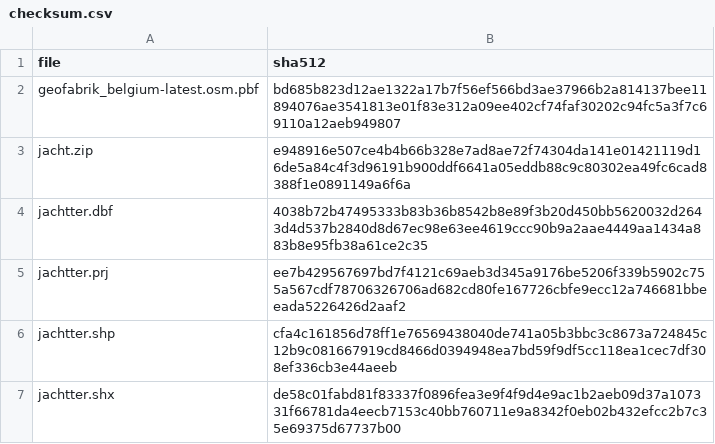
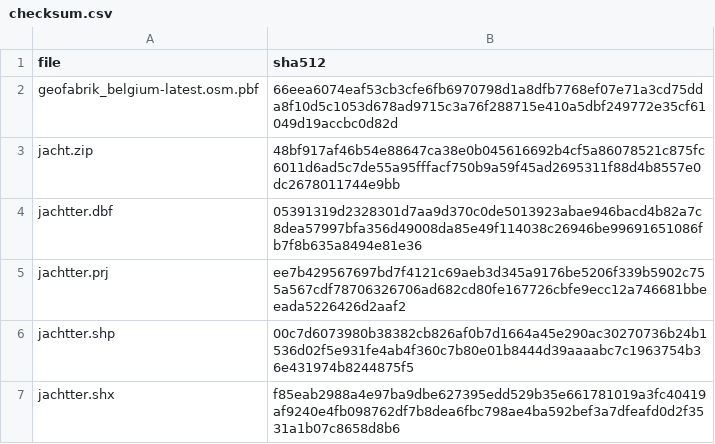
Before and after one commit to inbo/patrijs-steekproefkader, a CSV file: data/downloads/checksum.csv, drawn as a sheet.

```diff
--- a/data/downloads/checksum.csv
+++ b/data/downloads/checksum.csv
@@ -1,7 +1,7 @@
 file,sha512
-geofabrik_belgium-latest.osm.pbf,bd685b823d12ae1322a17b7f56ef566bd3ae37966b2a814137bee11894076ae3541813e01f83e312a09ee402cf74faf30202c94fc5a3f7c69110a12aeb949807
-jacht.zip,e948916e507ce4b4b66b328e7ad8ae72f74304da141e01421119d16de5a84c4f3d96191b900ddf6641a05eddb88c9c80302ea49fc6cad8388f1e0891149a6f6a
-jachtter.dbf,4038b72b47495333b83b36b8542b8e89f3b20d450bb5620032d2643d4d537b2840d8d67ec98e63ee4619ccc90b9a2aae4449aa1434a883b8e95fb38a61ce2c35
+geofabrik_belgium-latest.osm.pbf,66eea6074eaf53cb3cfe6fb6970798d1a8dfb7768ef07e71a3cd75dda8f10d5c1053d678ad9715c3a76f288715e410a5dbf249772e35cf61049d19accbc0d82d
+jacht.zip,48bf917af46b54e88647ca38e0b045616692b4cf5a86078521c875fc6011d6ad5c7de55a95fffacf750b9a59f45ad2695311f88d4b8557e0dc2678011744e9bb
+jachtter.dbf,05391319d2328301d7aa9d370c0de5013923abae946bacd4b82a7c8dea57997bfa356d49008da85e49f114038c26946be99691651086fb7f8b635a8494e81e36
 jachtter.prj,ee7b429567697bd7f4121c69aeb3d345a9176be5206f339b5902c755a567cdf78706326706ad682cd80fe167726cbfe9ecc12a746681bbeeada5226426d2aaf2
-jachtter.shp,cfa4c161856d78ff1e76569438040de741a05b3bbc3c8673a724845c12b9c081667919cd8466d0394948ea7bd59f9df5cc118ea1cec7df308ef336cb3e44aeeb
-jachtter.shx,de58c01fabd81f83337f0896fea3e9f4f9d4e9ac1b2aeb09d37a107331f66781da4eecb7153c40bb760711e9a8342f0eb02b432efcc2b7c35e69375d67737b00
+jachtter.shp,00c7d6073980b38382cb826af0b7d1664a45e290ac30270736b24b1536d02f5e931fe4ab4f360c7b80e01b8444d39aaaabc7c1963754b36e431974b8244875f5
+jachtter.shx,f85eab2988a4e97ba9dbe627395edd529b35e661781019a3fc40419af9240e4fb098762df7b8dea6fbc798ae4ba592bef3a7dfeafd0d2f3531a1b07c8658d8b6
```
Also changed, not shown: 5 other files.
